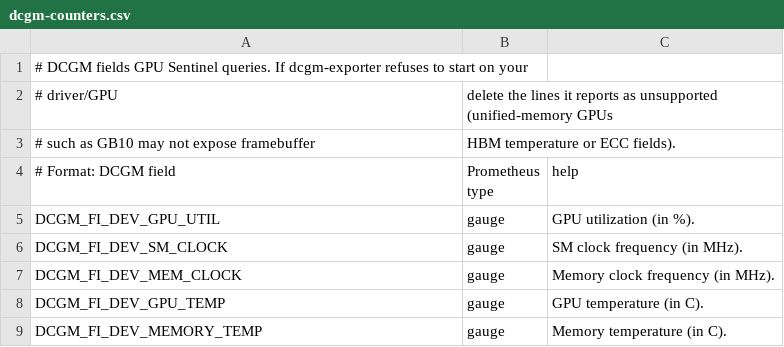
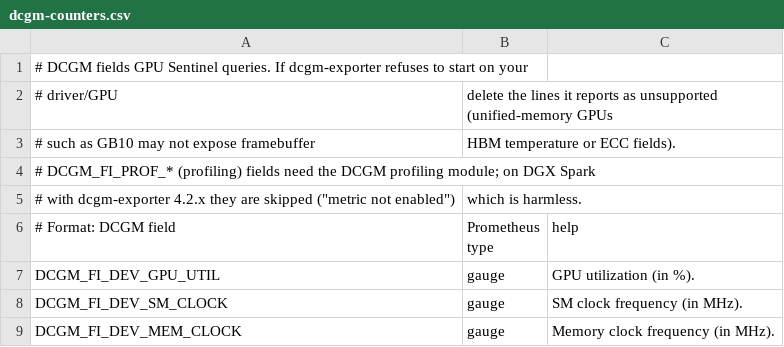
Before and after one commit to aideveloperme/AI-Project, a CSV file: gpu-sentinel/deploy/spark/dcgm-counters.csv, drawn as a sheet; only a part is shown; the shorter side is filled out with more unchanged rows.

```diff
--- a/gpu-sentinel/deploy/spark/dcgm-counters.csv
+++ b/gpu-sentinel/deploy/spark/dcgm-counters.csv
@@ -3,2 +3,4 @@
 # such as GB10 may not expose framebuffer, HBM temperature or ECC fields).
+# DCGM_FI_PROF_* (profiling) fields need the DCGM profiling module; on DGX Spark
+# with dcgm-exporter 4.2.x they are skipped ("metric not enabled"), which is harmless.
 # Format: DCGM field, Prometheus type, help
```
Also changed, not shown: 2 other files.
